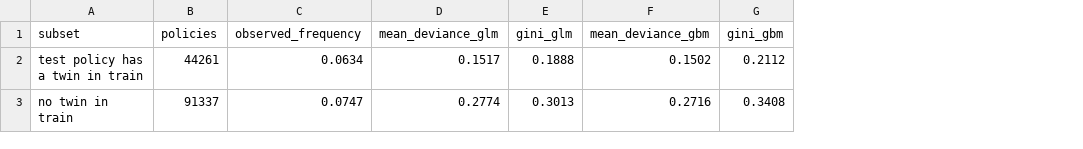
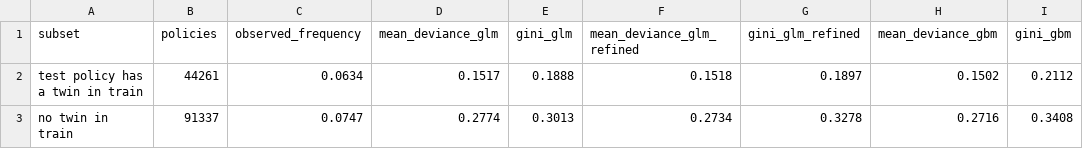
Before and after one commit to soukayna-belaaziz/motor-insurance-pricing-glm, a CSV file: reports/tables/twin_robustness.csv, drawn as a sheet; the diff names each change by its address in the sheet, - before the commit and + after, or states it on an @@ line.

```diff
--- a/reports/tables/twin_robustness.csv
+++ b/reports/tables/twin_robustness.csv
+column F (mean_deviance_glm_refined), rows 2-3: 0.1518 | 0.2734
+column G (gini_glm_refined), rows 2-3: 0.1897 | 0.3278
```
Also changed, not shown: reports/tables/gbm_tuning.csv, reports/tables/test_metrics.csv, 13 other files.
